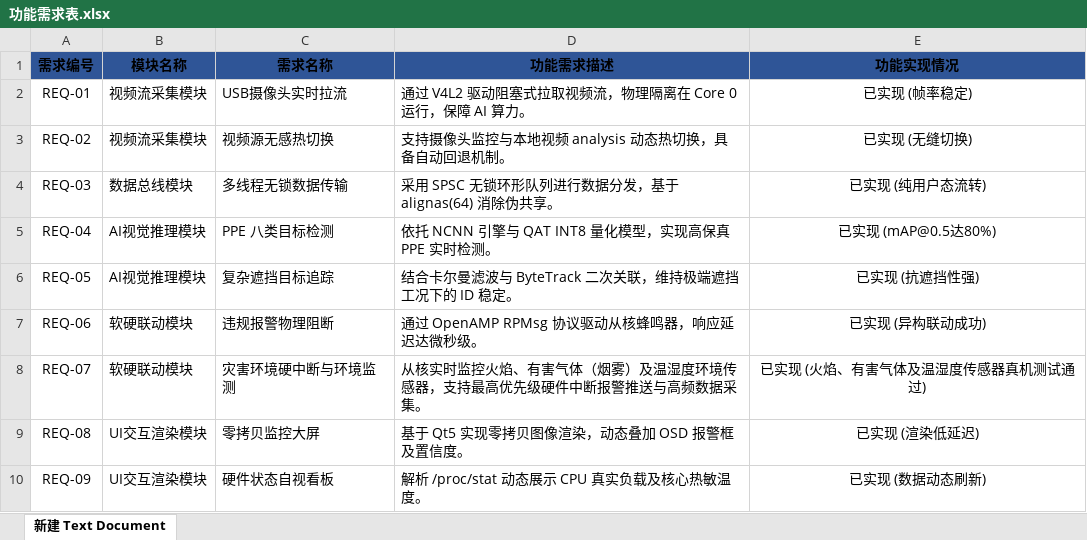
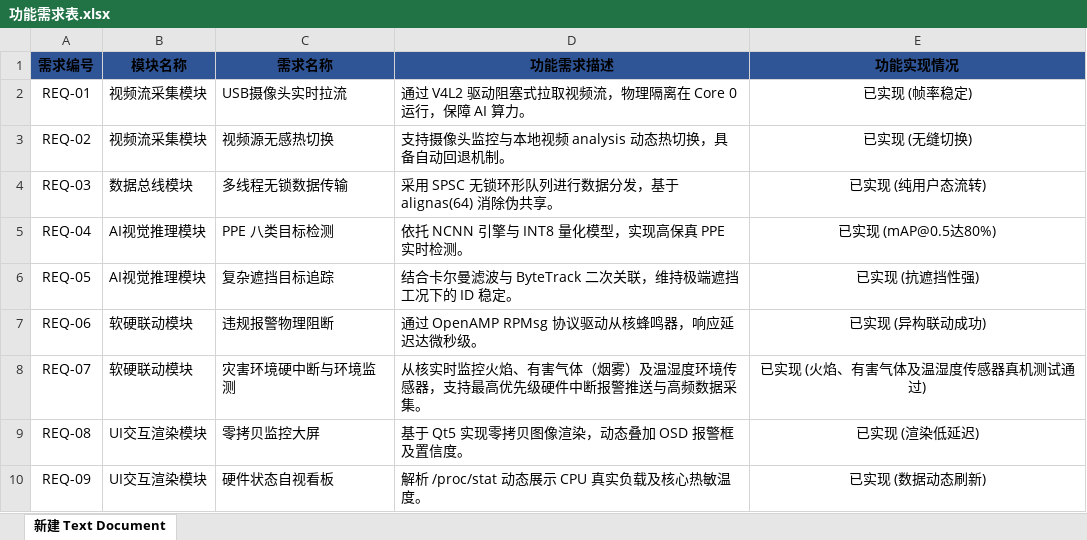
Before and after one commit to istiurosmadelgordont-cloud/PPE_System, an Excel workbook: Phytium_PPE_System_SourceCode/功能需求表.xlsx, sheet 新建 Text Document, drawn as a sheet; only a part is shown; values as stored, in another font and other column widths than the file's, no borders; the diff names each change by its address in the sheet, - before the commit and + after, or states it on an @@ line.

```diff
--- a/Phytium_PPE_System_SourceCode/功能需求表.xlsx (sheet 新建 Text Document)
+++ b/Phytium_PPE_System_SourceCode/功能需求表.xlsx (sheet 新建 Text Document)
-D5 (功能需求描述): 依托 NCNN 引擎与 QAT INT8 量化模型，实现高保真 PPE 实时检测。
+D5 (功能需求描述): 依托 NCNN 引擎与 INT8 量化模型，实现高保真 PPE 实时检测。
```
Also changed, not shown: Phytium_PPE_System_SourceCode/测试数据汇总-需求覆盖度.xlsx, 13 other files.
